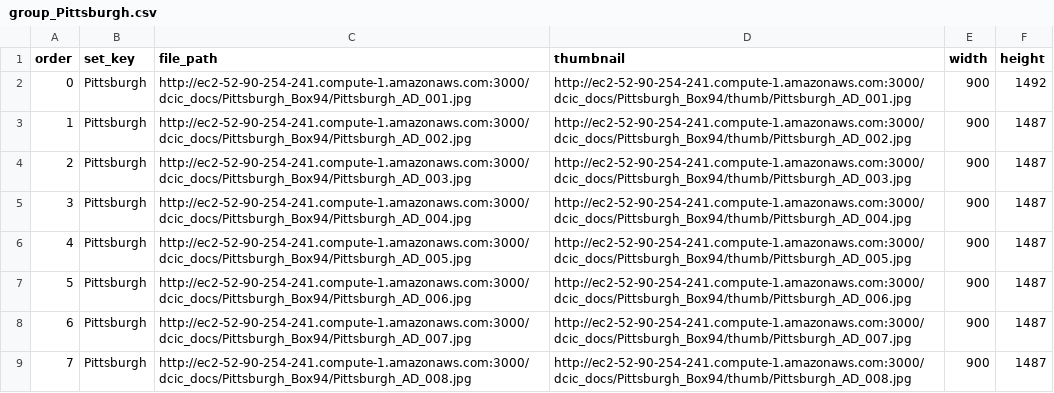
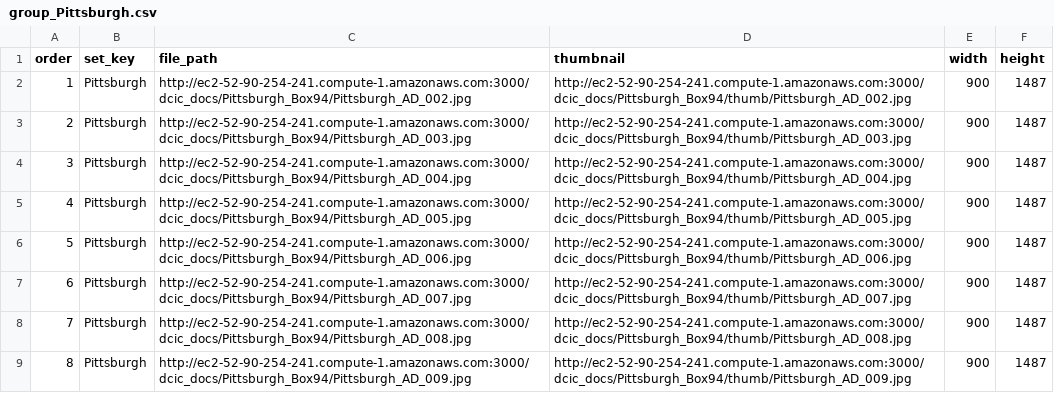
Before and after one commit to AI-Collaboratory/Scribe, a CSV file: html/project/pittsburgh/subjects/group_Pittsburgh.csv, drawn as a sheet; only a part is shown; the shorter side is filled out with more unchanged rows.

Commit message:
pittsburgh csv

```diff
--- a/html/project/pittsburgh/subjects/group_Pittsburgh.csv
+++ b/html/project/pittsburgh/subjects/group_Pittsburgh.csv
@@ -1,3 +1,2 @@
 order,set_key,file_path,thumbnail,width,height
-0,Pittsburgh,http://ec2-52-90-254-241.compute-1.amazonaws.com:3000/dcic_docs/Pittsburgh_Box94/Pittsburgh_AD_001.jpg,http://ec2-52-90-254-241.compute-1.amazonaws.com:3000/dcic_docs/Pittsburgh_Box94/thumb/Pittsburgh_AD_001.jpg,900,1492
 1,Pittsburgh,http://ec2-52-90-254-241.compute-1.amazonaws.com:3000/dcic_docs/Pittsburgh_Box94/Pittsburgh_AD_002.jpg,http://ec2-52-90-254-241.compute-1.amazonaws.com:3000/dcic_docs/Pittsburgh_Box94/thumb/Pittsburgh_AD_002.jpg,900,1487
```
Also changed, not shown: 1 other file.
